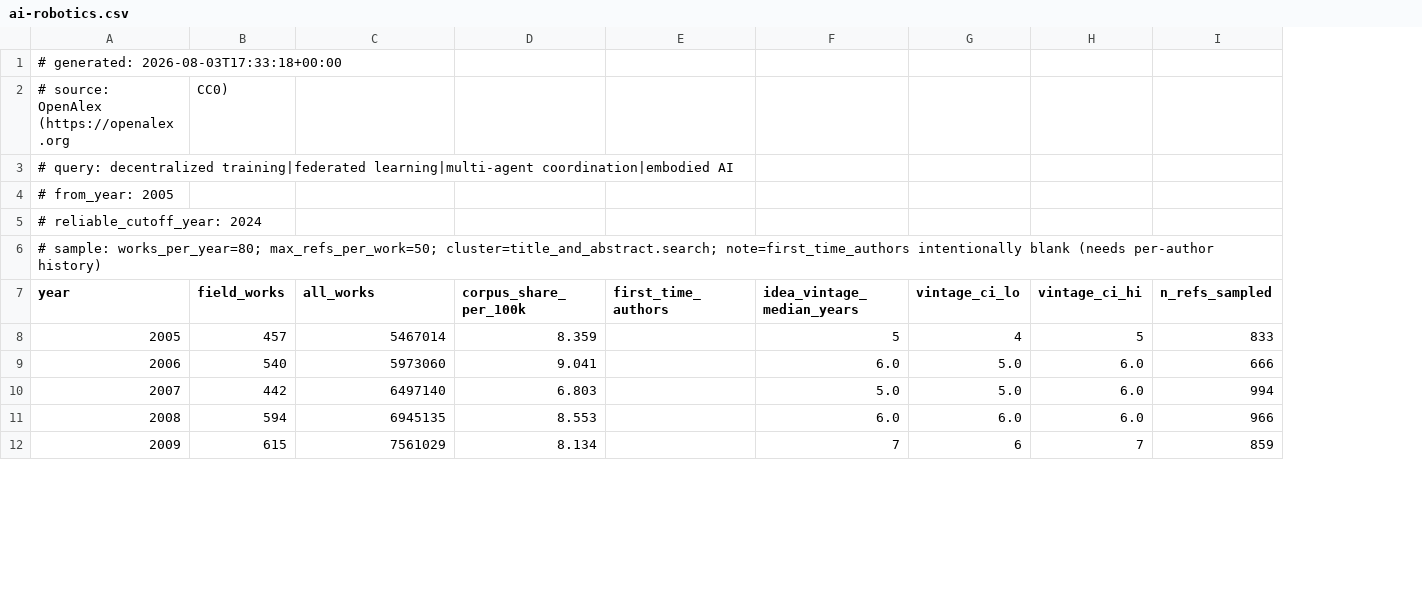
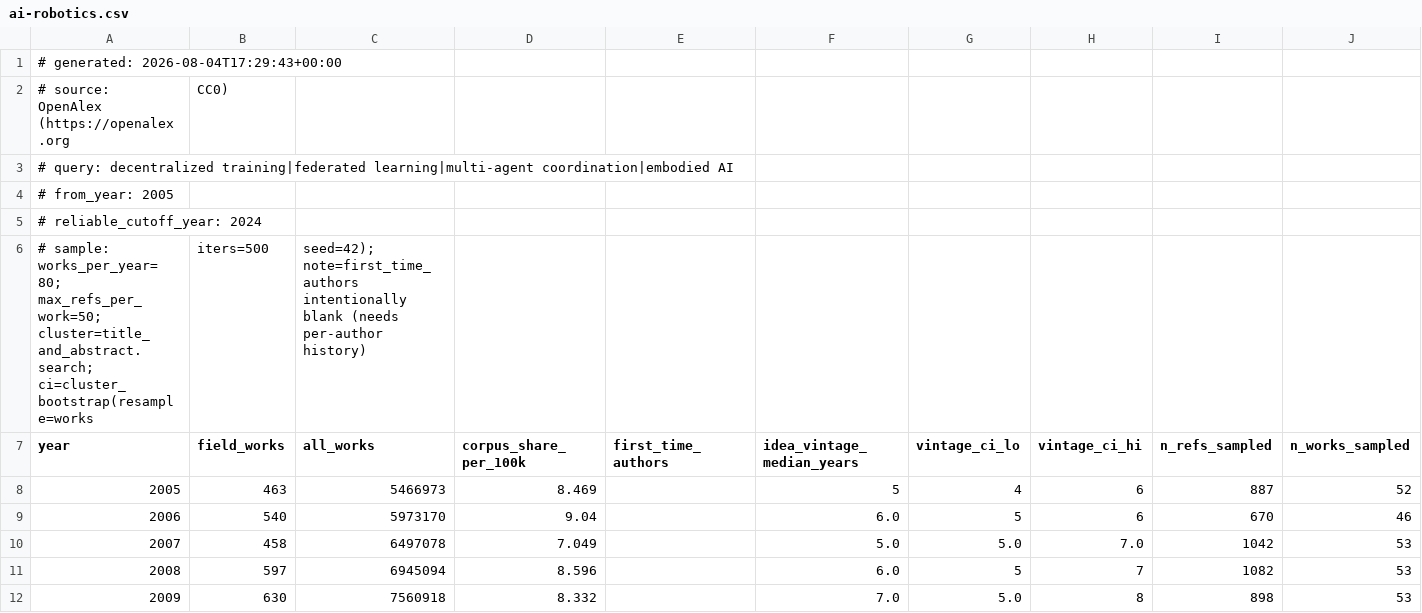
Before and after one commit to daviddao/plresearch.org, a CSV file: src/data/velocity/ai-robotics.csv, drawn as a sheet; only a part is shown; removed rows and columns are numbered as before the commit, all else as after; rows hold the shown columns only; the diff covers the shown part only; the diff names each change by its address in the sheet, - before the commit and + after, or states it on an @@ line.

Commit message:
velocity 2.1: AI latency ingestion (Papers With Code) + sharpened unwired record
Phase 2.1 (AI & Robotics latency compression: paper -> open-weights implementation).
Ships the ingestion + an accurate unwired record; no fabricated data.

- scripts/velocity/latency_pwc.py: reads the archived CC-BY-SA Papers With Code
  paper<->code links from disk, joins arXiv publication dates to GitHub
  first-commit dates (Link-header last-page trick), computes per-year median lag
  in days with a cluster bootstrap that resamples PAPERS (not repos). Credentials
  via env (GITHUB_TOKEN); series ends mid-2025 by construction; recent years
  reliable=0. Real data only: unresolved pairs are dropped, never guessed.
- src/data/velocity/latency/README.md: CSV format + honesty rules + status.
- AI latency_compression record: candidateMetric/blocker sharpened to name the
  generator and the exact remaining step (run against the archived links file).

Stays unwired until the CSV is generated (needs the PWC archive on disk).

```diff
--- a/src/data/velocity/ai-robotics.csv
+++ b/src/data/velocity/ai-robotics.csv
+column J (n_works_sampled), rows 8-12: 52 | 46 | 53 | 53 | 53
-A1 (year): # generated: 2026-08-03T17:33:18+00:00
+A1 (year): # generated: 2026-08-04T17:29:43+00:00
-row 6: # sample: works_per_year=80; max_refs_per_work=50; cluster=title_and_abstract.search; note=first_time_authors intentionally blank (needs per-author history)
+row 6: # sample: works_per_year=80; max_refs_per_work=50; cluster=title_and_abstract.search; ci=cluster_bootstrap(resample=works | iters=500 | seed=42); note=first_time_authors intentionally blank (needs per-author history)
-B8 (field_works): 457
+B8 (field_works): 463
-C8 (all_works): 5467014
+C8 (all_works): 5466973
-D8 (corpus_share_per_100k): 8.359
+D8 (corpus_share_per_100k): 8.469
-H8 (vintage_ci_hi): 5
+H8 (vintage_ci_hi): 6
-I8 (n_refs_sampled): 833
+I8 (n_refs_sampled): 887
-C9 (all_works): 5973060
+C9 (all_works): 5973170
-D9 (corpus_share_per_100k): 9.041
+D9 (corpus_share_per_100k): 9.04
-G9 (vintage_ci_lo): 5.0
+G9 (vintage_ci_lo): 5
-H9 (vintage_ci_hi): 6.0
+H9 (vintage_ci_hi): 6
-I9 (n_refs_sampled): 666
+I9 (n_refs_sampled): 670
-B10 (field_works): 442
+B10 (field_works): 458
-C10 (all_works): 6497140
+C10 (all_works): 6497078
-D10 (corpus_share_per_100k): 6.803
+D10 (corpus_share_per_100k): 7.049
-H10 (vintage_ci_hi): 6.0
+H10 (vintage_ci_hi): 7.0
-I10 (n_refs_sampled): 994
+I10 (n_refs_sampled): 1042
-B11 (field_works): 594
+B11 (field_works): 597
-C11 (all_works): 6945135
+C11 (all_works): 6945094
-D11 (corpus_share_per_100k): 8.553
+D11 (corpus_share_per_100k): 8.596
-G11 (vintage_ci_lo): 6.0
+G11 (vintage_ci_lo): 5
-H11 (vintage_ci_hi): 6.0
+H11 (vintage_ci_hi): 7
-I11 (n_refs_sampled): 966
+I11 (n_refs_sampled): 1082
-B12 (field_works): 615
+B12 (field_works): 630
-C12 (all_works): 7561029
+C12 (all_works): 7560918
-D12 (corpus_share_per_100k): 8.134
+D12 (corpus_share_per_100k): 8.332
-F12 (idea_vintage_median_years): 7
+F12 (idea_vintage_median_years): 7.0
-G12 (vintage_ci_lo): 6
+G12 (vintage_ci_lo): 5.0
-H12 (vintage_ci_hi): 7
+H12 (vintage_ci_hi): 8
-I12 (n_refs_sampled): 859
+I12 (n_refs_sampled): 898
```
Also changed, not shown: 102 edited cells elsewhere in this file, 4 other files.
